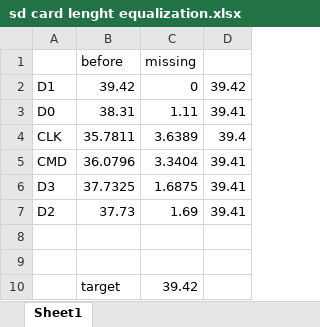
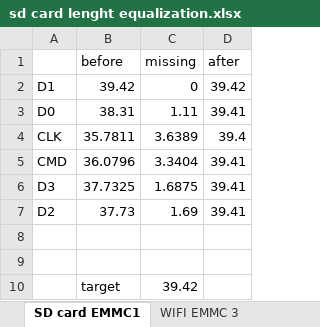
Before and after one commit to Decktrix-Lab/decktrix, an Excel workbook: MAIN_PCB/DOC/sd card lenght equalization.xlsx, sheet SD card EMMC1, drawn as a sheet; values as stored, in another font and other column widths than the file's, no borders; the diff names each change by its address in the sheet, - before the commit and + after, or states it on an @@ line.

```diff
--- a/MAIN_PCB/DOC/sd card lenght equalization.xlsx (sheet SD card EMMC1)
+++ b/MAIN_PCB/DOC/sd card lenght equalization.xlsx (sheet SD card EMMC1)
-sheet tab: Sheet1
+sheet tab: SD card EMMC1
+sheet tab: WIFI EMMC 3
-D1: (empty)
+D1: after
```
Also changed, not shown: 8 other files.
